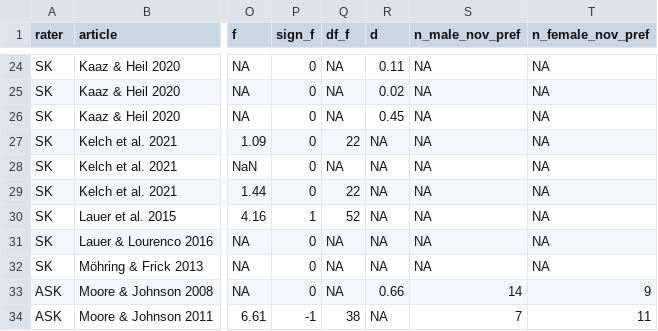
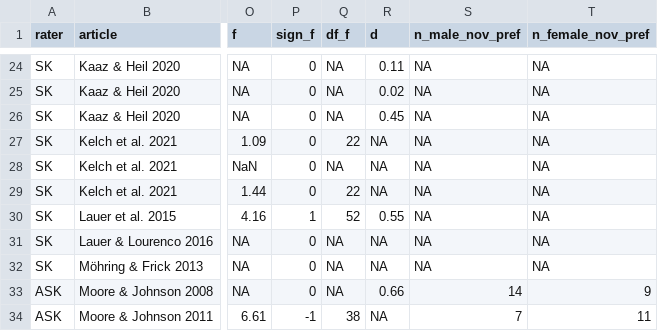
Before and after one commit to SkeideLab/meta_rotation, a TSV file: data/04_gender.tsv, drawn as a sheet; only a part is shown, gaps mark what is left out; the diff names each change by its address in the sheet, - before the commit and + after, or states it on an @@ line.

```diff
--- a/data/04_gender.tsv
+++ b/data/04_gender.tsv
-R30 (d): NA
+R30 (d): 0.55
```
Also changed, not shown: data/03_meta.tsv.
